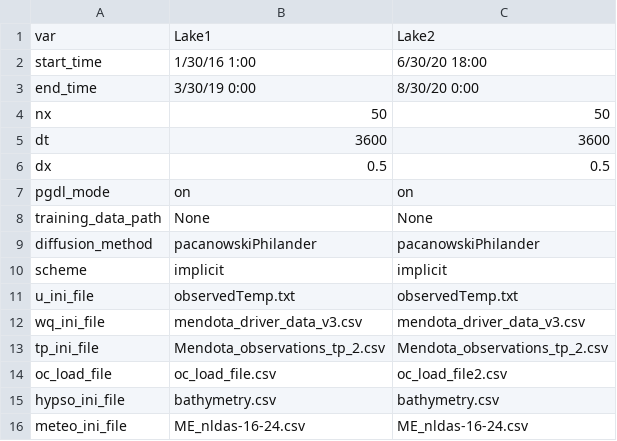
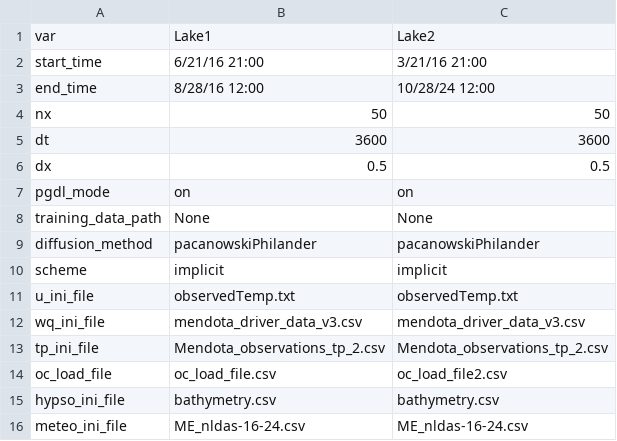
Before and after one commit to emarchisin/Lake-M3, a CSV file: Project/Thesis-Mendota/Config/run_config.csv, drawn as a sheet.

```diff
--- a/Project/Thesis-Mendota/Config/run_config.csv
+++ b/Project/Thesis-Mendota/Config/run_config.csv
@@ -1,4 +1,4 @@
 var,Lake1,Lake2
-start_time,1/30/16 1:00,6/30/20 18:00
-end_time,3/30/19 0:00,8/30/20 0:00
+start_time,6/21/16 21:00,3/21/16 21:00
+end_time,8/28/16 12:00,10/28/24 12:00
 nx,50,50
```
Also changed, not shown: Project/Thesis-Mendota/Config/model_params.csv, Project/Thesis-Mendota/Config/postprocess_config.csv, 20 other files.
